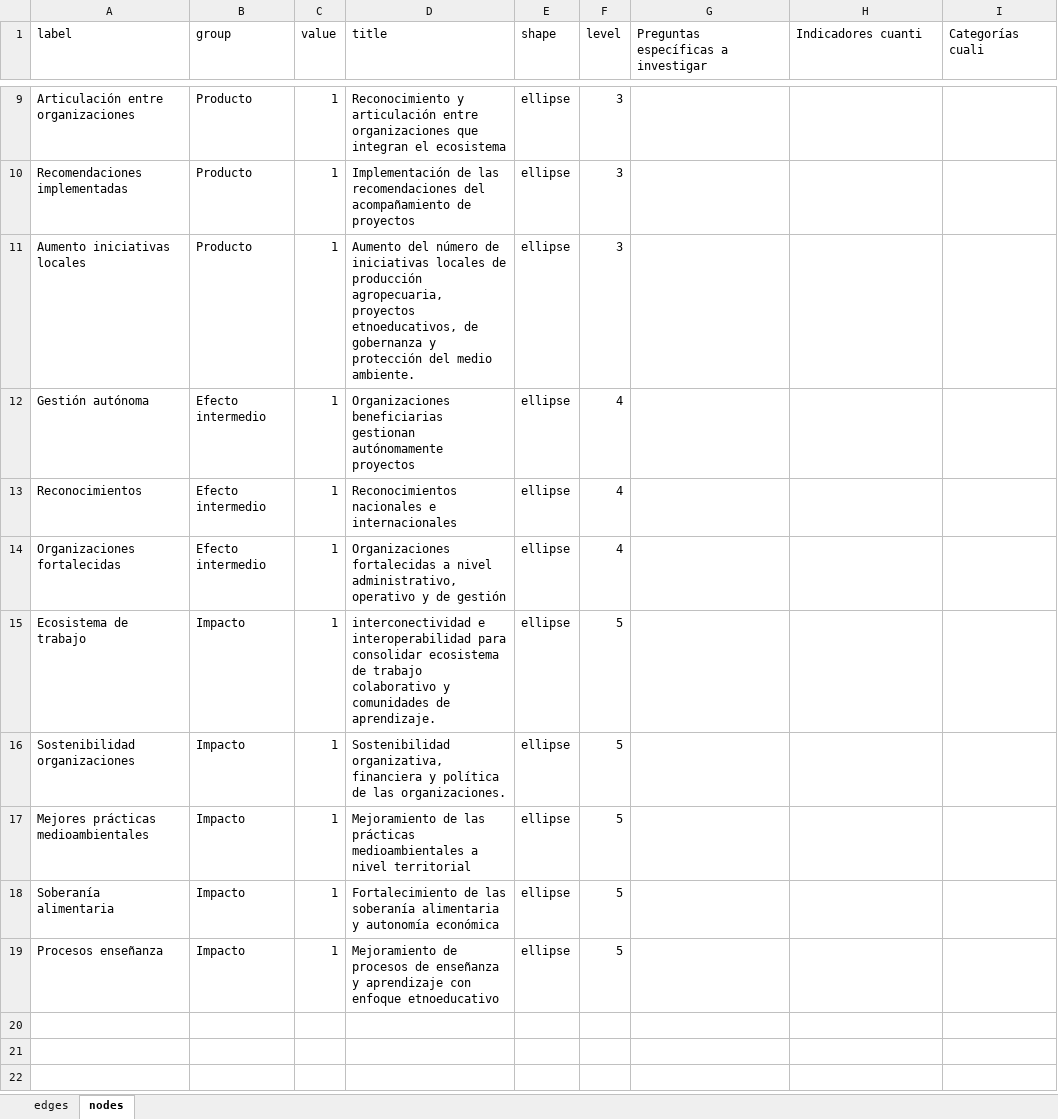
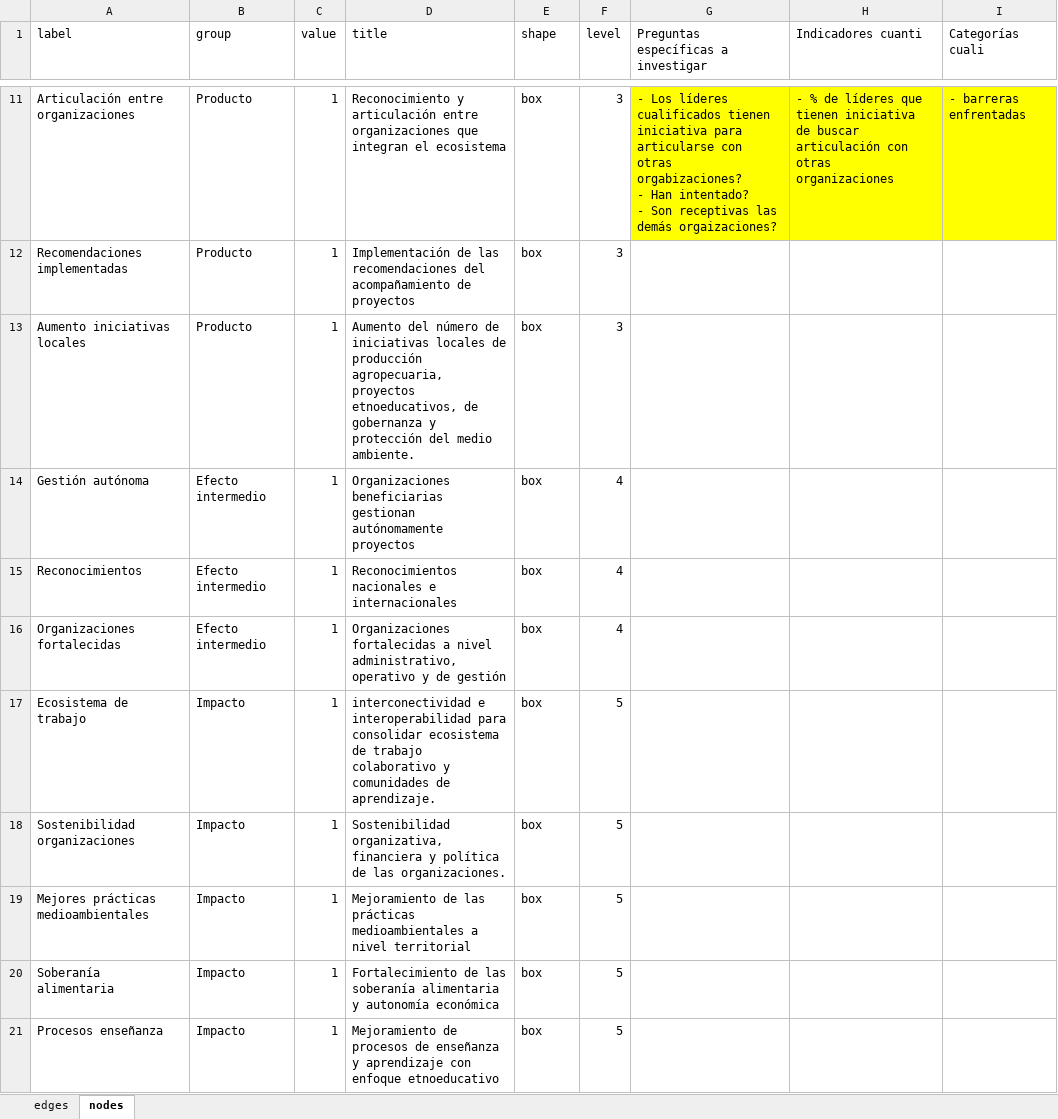
Before and after one commit to edalfon/ptfr, an Excel workbook: data/toc/toc_ptf.xlsx, sheet nodes, drawn as a sheet; only a part is shown, gaps mark what is left out; values as stored, in another font and other column widths than the file's, no borders; addresses are those after the commit; ↵ is a line break in a cell; the diff covers the shown part only; the diff names each change by its address in the sheet, - before the commit and + after, or states it on an @@ line.

```diff
--- a/data/toc/toc_ptf.xlsx (sheet nodes)
+++ b/data/toc/toc_ptf.xlsx (sheet nodes)
-E11:E21 (shape): ellipse
+E11:E21 (shape): box
-G11:I11 fill: none
+G11:I11 fill: #FFFF00
-G11: (empty)
+G11: - Los líderes cualificados tienen iniciativa para articularse con otras orgabizaciones? ↵ - Han intentado? ↵ - Son receptivas las demás orgaizaciones?
-H11 (Indicadores cuanti): (empty)
+H11 (Indicadores cuanti): - % de líderes que tienen iniciativa de buscar articulación con otras organizaciones
-I11 (Categorías cuali): (empty)
+I11 (Categorías cuali): - barreras enfrentadas
```
Also changed, not shown: 3 added rows, 1 removed row, 15 edited cells and cell formats elsewhere in this sheet, sheet edges, data/toc/toc_ceaf.xlsx, data/toc/toc_jcc.xlsx, 3 other files.
